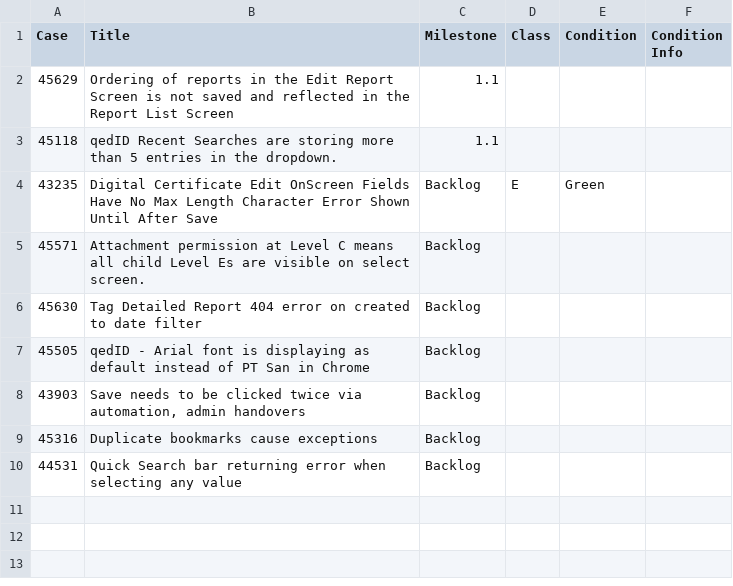
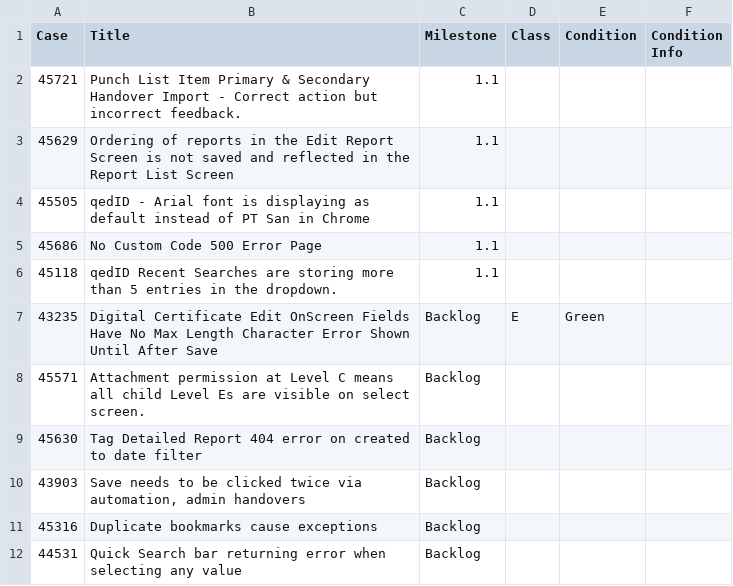
Before and after one commit to GoTechnology/GoTechnology.github.io, a CSV file: src/Issues.csv, drawn as a sheet.

```diff
--- a/src/Issues.csv
+++ b/src/Issues.csv
@@ -1,3 +1,6 @@
 "Case","Title","Milestone","Class","Condition","Condition Info"
+45721,"Punch List Item Primary & Secondary Handover Import - Correct action but incorrect feedback.","1.1",,,
 45629,"Ordering of reports in the Edit Report Screen is not saved and reflected in the Report List Screen","1.1",,,
+45505,"qedID - Arial font is displaying as default instead of PT San in Chrome","1.1",,,
+45686,"No Custom Code 500 Error Page","1.1",,,
 45118,"qedID Recent Searches are storing more than 5 entries in the dropdown.","1.1",,,
@@ -6,3 +9,2 @@
 45630,"Tag Detailed Report 404 error on created to date filter","Backlog",,,
-45505,"qedID - Arial font is displaying as default instead of PT San in Chrome","Backlog",,,
 43903,"Save needs to be clicked twice via automation, admin handovers","Backlog",,,
```
Also changed, not shown: src/Filter.csv, 2 other files.
